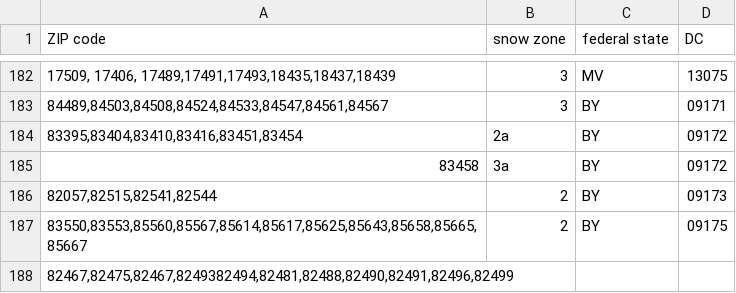
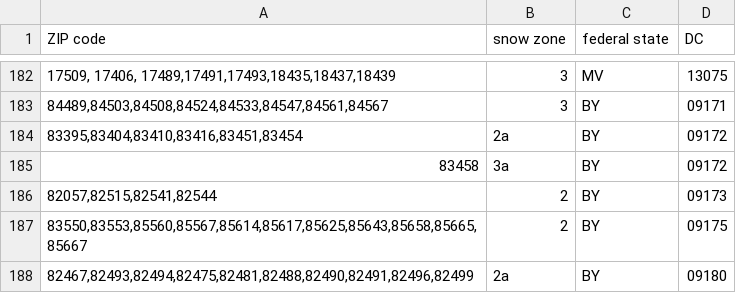
Before and after one commit to anitejngo/snowzones, a CSV file: googleSheetData/Snow load zones 2023-02-07 - zip2zone.csv, drawn as a sheet; only a part is shown, gaps mark what is left out; removed rows and columns are numbered as before the commit, all else as after; the diff names each change by its address in the sheet, - before the commit and + after, or states it on an @@ line.

```diff
--- a/googleSheetData/Snow load zones 2023-02-07 - zip2zone.csv
+++ b/googleSheetData/Snow load zones 2023-02-07 - zip2zone.csv
-row 188: 82467,82475,82467,8249382494,82481,82488,82490,82491,82496,82499
+row 188: 82467,82493,82494,82475,82481,82488,82490,82491,82496,82499 | 2a | BY | 09180
```
Also changed, not shown: data/_backup_zipcode_city_dc_snowload.csv, data/_zipcode_city_dc_snowload.csv, 1 other file.
